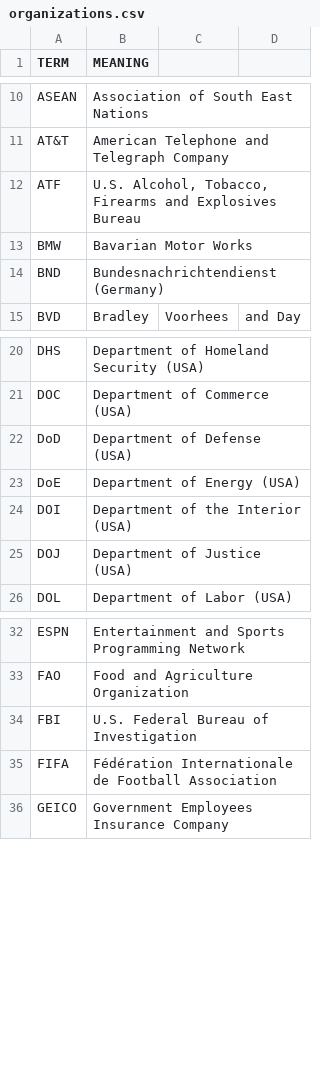
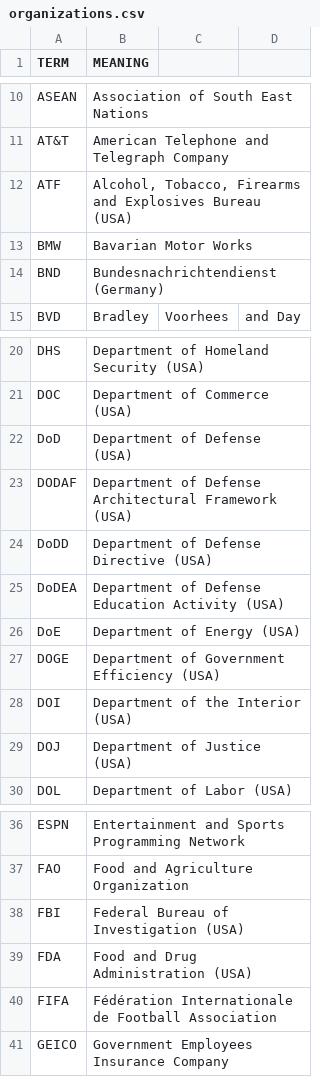
Before and after one commit to fleschutz/talk2windows, a CSV file: data/abbr/organizations.csv, drawn as a sheet; only a part is shown, gaps mark what is left out; addresses are those after the commit; the diff names each change by its address in the sheet, - before the commit and + after, or states it on an @@ line.

```diff
--- a/data/abbr/organizations.csv
+++ b/data/abbr/organizations.csv
-B12 (MEANING): U.S. Alcohol, Tobacco, Firearms and Explosives Bureau
+B12 (MEANING): Alcohol, Tobacco, Firearms and Explosives Bureau (USA)
+row 23: DODAF | Department of Defense Architectural Framework (USA)
+row 24: DoDD | Department of Defense Directive (USA)
+row 25: DoDEA | Department of Defense Education Activity (USA)
+row 27: DOGE | Department of Government Efficiency (USA)
-B38 (MEANING): U.S. Federal Bureau of Investigation
+B38 (MEANING): Federal Bureau of Investigation (USA)
+row 39: FDA | Food and Drug Administration (USA)
```
Also changed, not shown: data/abbr/aviation.csv, data/abbr/chemistry.csv, 3 other files.
